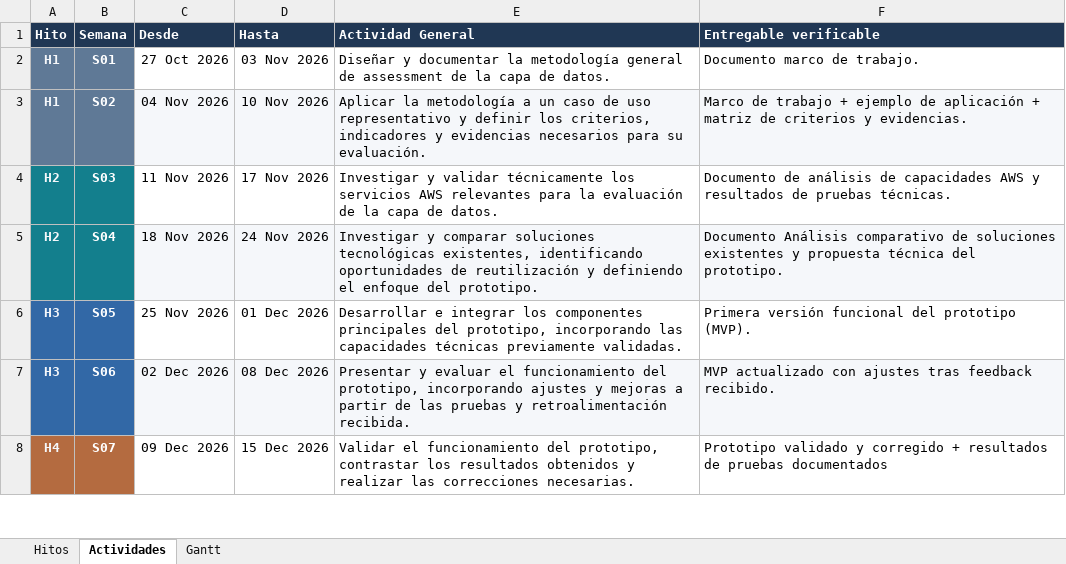
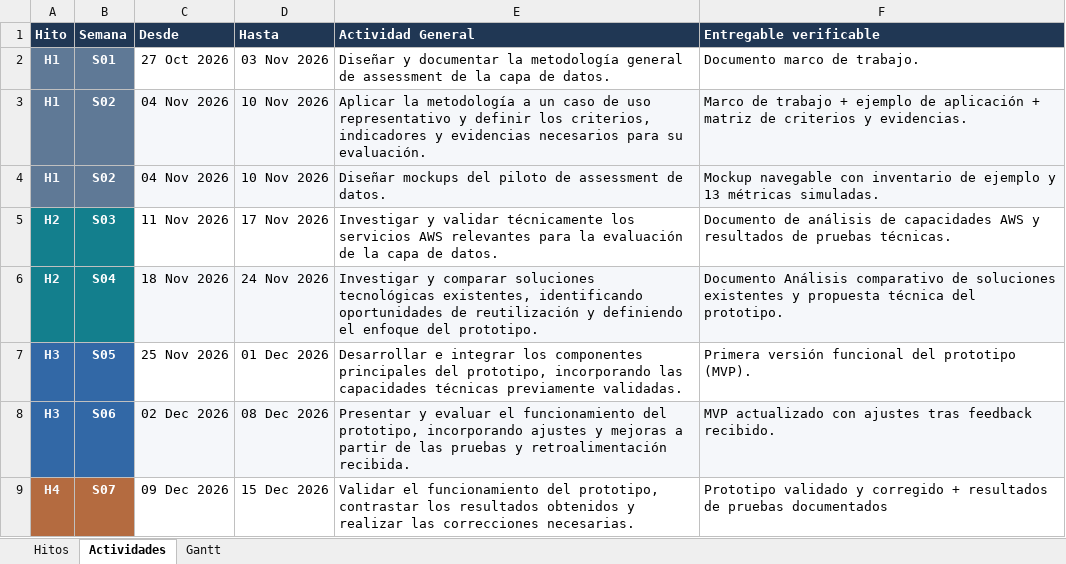
Before and after one commit to Monsalves/data-lens, an Excel workbook: planificacion/Planificacion.xlsx, sheet Actividades, drawn as a sheet; only a part is shown; values as stored, in another font and other column widths than the file's, no borders; charts and pictures not drawn; the diff names each change by its address in the sheet, - before the commit and + after, or states it on an @@ line.

Commit message:
Añadir demo navegable del piloto como actividad de S02

```diff
--- a/planificacion/Planificacion.xlsx (sheet Actividades)
+++ b/planificacion/Planificacion.xlsx (sheet Actividades)
+row 4: H1 | S02 | 04 Nov 2026 | 10 Nov 2026 | Diseñar mockups del piloto de assessment de datos. | Mockup navegable con inventario de ejemplo y 13 métricas simuladas.
```
Also changed, not shown: sheet Gantt, 24 other files.
